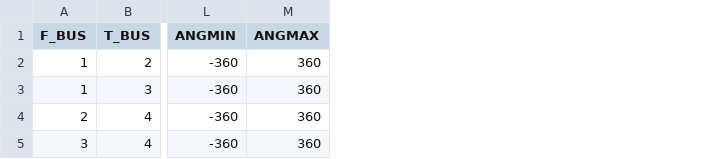
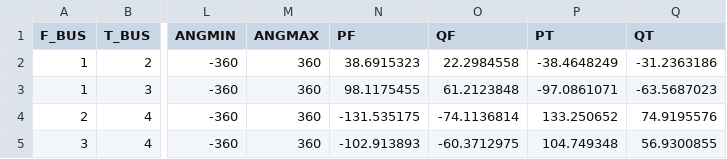
Before and after one commit to caseformat/gs4, a CSV file: branch.csv, drawn as a sheet; only a part is shown, gaps mark what is left out; the diff names each change by its address in the sheet, - before the commit and + after, or states it on an @@ line.

```diff
--- a/branch.csv
+++ b/branch.csv
+column N (PF), rows 2-5: 38.6915323 | 98.1175455 | -131.535175 | -102.913893
+column O (QF), rows 2-5: 22.2984558 | 61.2123848 | -74.1136814 | -60.3712975
+column P (PT), rows 2-5: -38.4648249 | -97.0861071 | 133.250652 | 104.749348
+column Q (QT), rows 2-5: -31.2363186 | -63.5687023 | 74.9195576 | 56.9300855
```
Also changed, not shown: bus.csv, gen.csv.
